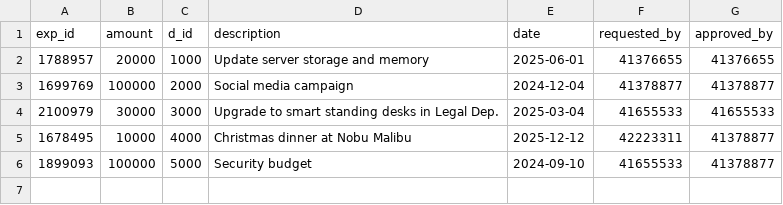
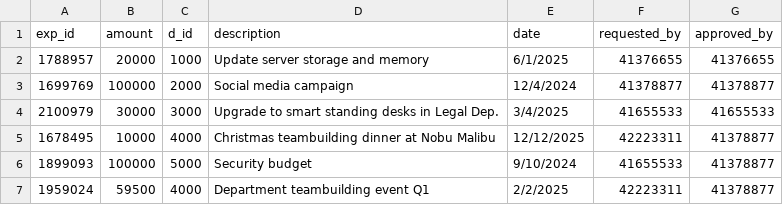
Before and after one commit to HildoBijl/sqltutor, a CSV file: src/mockData/tables/expenses/small.csv, drawn as a sheet.

Commit message:
modified data to support existing exercises in filtered-aggregation

```diff
--- a/src/mockData/tables/expenses/small.csv
+++ b/src/mockData/tables/expenses/small.csv
@@ -1,6 +1,7 @@
 exp_id,amount,d_id,description,date,requested_by,approved_by
-1788957,20000,1000,Update server storage and memory,2025-06-01,41376655,41376655
-1699769,100000,2000,Social media campaign,2024-12-04,41378877,41378877
-2100979,30000,3000,Upgrade to smart standing desks in Legal Dep.,2025-03-04,41655533,41655533
-1678495,10000,4000,Christmas dinner at Nobu Malibu,2025-12-12,42223311,41378877
-1899093,100000,5000,Security budget,2024-09-10,41655533,41378877
+1788957,20000,1000,Update server storage and memory,6/1/2025,41376655,41376655
+1699769,100000,2000,Social media campaign,12/4/2024,41378877,41378877
+2100979,30000,3000,Upgrade to smart standing desks in Legal Dep.,3/4/2025,41655533,41655533
+1678495,10000,4000,Christmas teambuilding dinner at Nobu Malibu,12/12/2025,42223311,41378877
+1899093,100000,5000,Security budget,9/10/2024,41655533,41378877
+1959024,59500,4000,Department teambuilding event Q1,2/2/2025,42223311,41378877
```
Also changed, not shown: src/mockData/tables/emp_data/small.csv, src/mockData/tables/transactions/small.csv, 1 other file.
